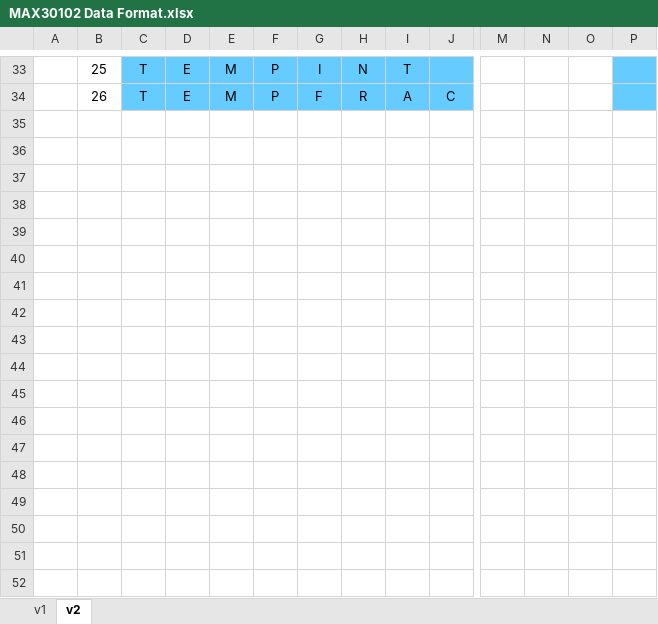
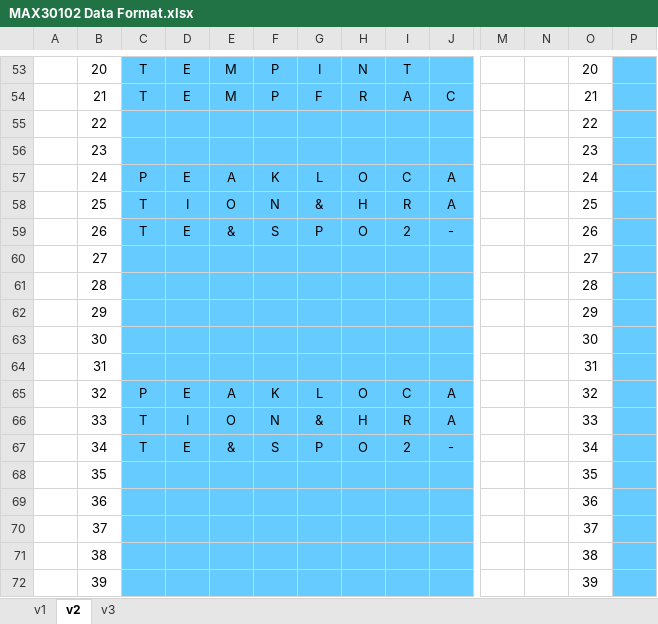
Before and after one commit to kxm-creare/PulsePatch, an Excel workbook: MAX30102 Data Format.xlsx, sheet v2, drawn as a sheet; only a part is shown, gaps mark what is left out; values as stored, in another font and other column widths than the file's, no borders; addresses are those after the commit; rows hold the shown columns only; the diff covers the shown part only; the diff names each change by its address in the sheet, - before the commit and + after, or states it on an @@ line.

```diff
--- a/MAX30102 Data Format.xlsx (sheet v2)
+++ b/MAX30102 Data Format.xlsx (sheet v2)
+sheet tab: v3
-B53: 25
+B53: 20
-O53: (empty)
+O53: 20
-B54: 26
+B54: 21
-O54: (empty)
+O54: 21
+row 55:  | 22 |  |  |  |  |  |  |  |  |  |  | 22
+row 56:  | 23 |  |  |  |  |  |  |  |  |  |  | 23
+row 57:  | 24 | P | E | A | K | L | O | C | A |  |  | 24
+row 58:  | 25 | T | I | O | N | & | H | R | A |  |  | 25
+row 59:  | 26 | T | E | & | S | P | O | 2 | - |  |  | 26
+row 60:  | 27 |  |  |  |  |  |  |  |  |  |  | 27
+row 61:  | 28 |  |  |  |  |  |  |  |  |  |  | 28
+row 62:  | 29 |  |  |  |  |  |  |  |  |  |  | 29
+row 63:  | 30 |  |  |  |  |  |  |  |  |  |  | 30
+row 64:  | 31 |  |  |  |  |  |  |  |  |  |  | 31
+row 65:  | 32 | P | E | A | K | L | O | C | A |  |  | 32
+row 66:  | 33 | T | I | O | N | & | H | R | A |  |  | 33
+row 67:  | 34 | T | E | & | S | P | O | 2 | - |  |  | 34
+row 68:  | 35 |  |  |  |  |  |  |  |  |  |  | 35
+row 69:  | 36 |  |  |  |  |  |  |  |  |  |  | 36
+row 70:  | 37 |  |  |  |  |  |  |  |  |  |  | 37
+row 71:  | 38 |  |  |  |  |  |  |  |  |  |  | 38
+row 72:  | 39 |  |  |  |  |  |  |  |  |  |  | 39
```
Also changed, not shown: 65 added rows, 1 removed row and 8 edited cells elsewhere in this sheet.
